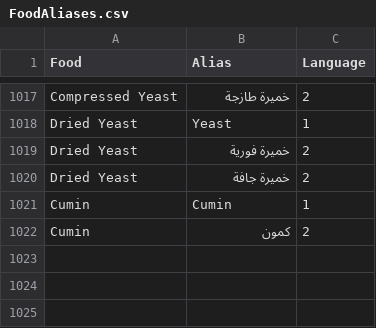
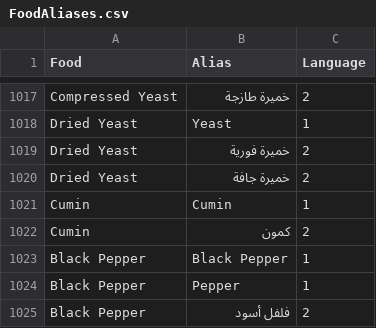
Before and after one commit to HESHAM-MOSA3D/Project-CSVs, a CSV file: FoodAliases.csv, drawn as a sheet; only a part is shown, gaps mark what is left out; the diff names each change by its address in the sheet, - before the commit and + after, or states it on an @@ line.

Commit message:
Add Black Pepper aliases to FoodAliases.csv

```diff
--- a/FoodAliases.csv
+++ b/FoodAliases.csv
+row 1023: Black Pepper | Black Pepper | 1
+row 1024: Black Pepper | Pepper | 1
+row 1025: Black Pepper | فلفل أسود | 2
```
